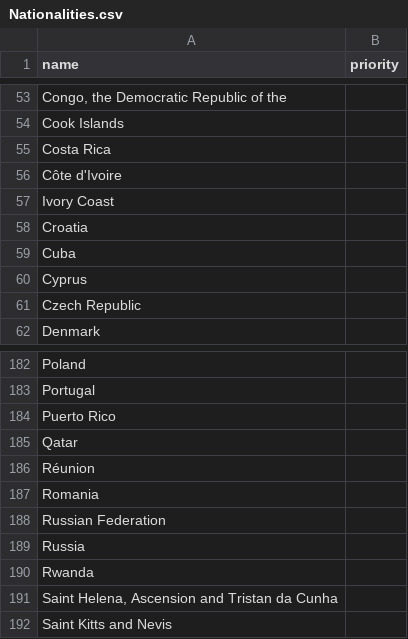
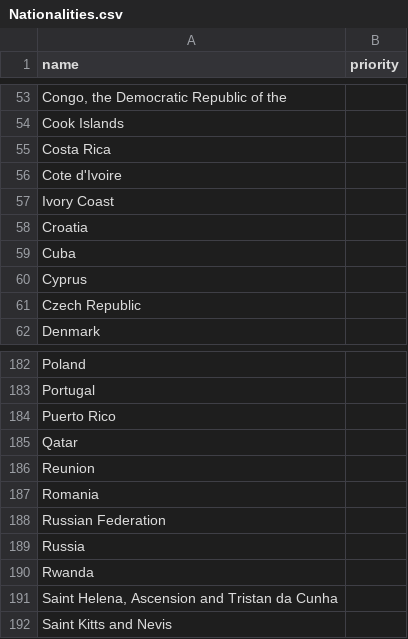
Before and after one commit to debrief/pepys-import, a CSV file: pepys_import/database/default_data/Nationalities.csv, drawn as a sheet; only a part is shown, gaps mark what is left out.

```diff
--- a/pepys_import/database/default_data/Nationalities.csv
+++ b/pepys_import/database/default_data/Nationalities.csv
@@ -55,3 +55,3 @@ Cook Islands,
 Costa Rica,
-Côte d'Ivoire,
+Cote d'Ivoire,
 Ivory Coast,
@@ -185,3 +185,3 @@ Puerto Rico,
 Qatar,
-Réunion,
+Reunion,
 Romania,
```
Also changed, not shown: 5 other files.
